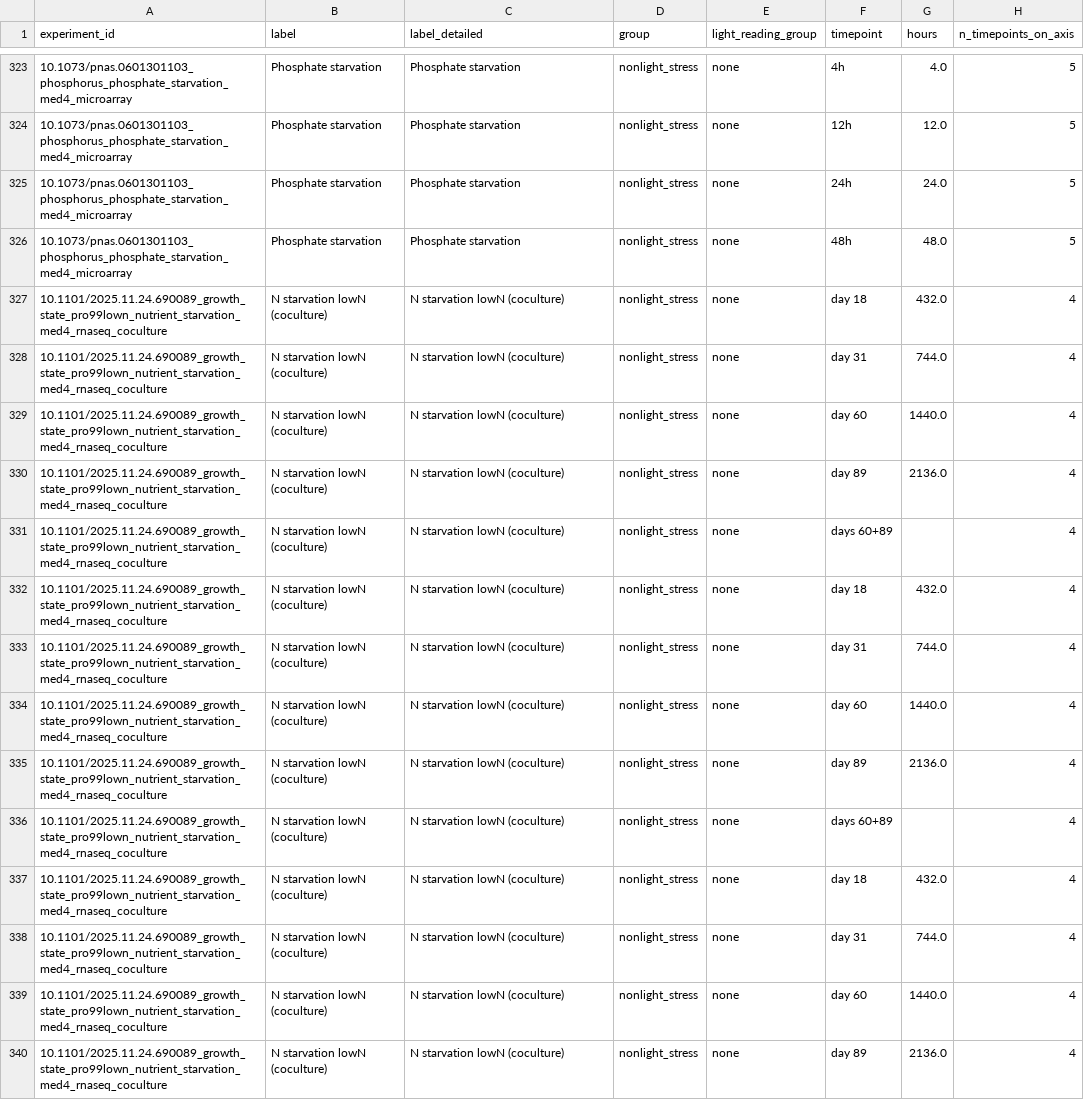
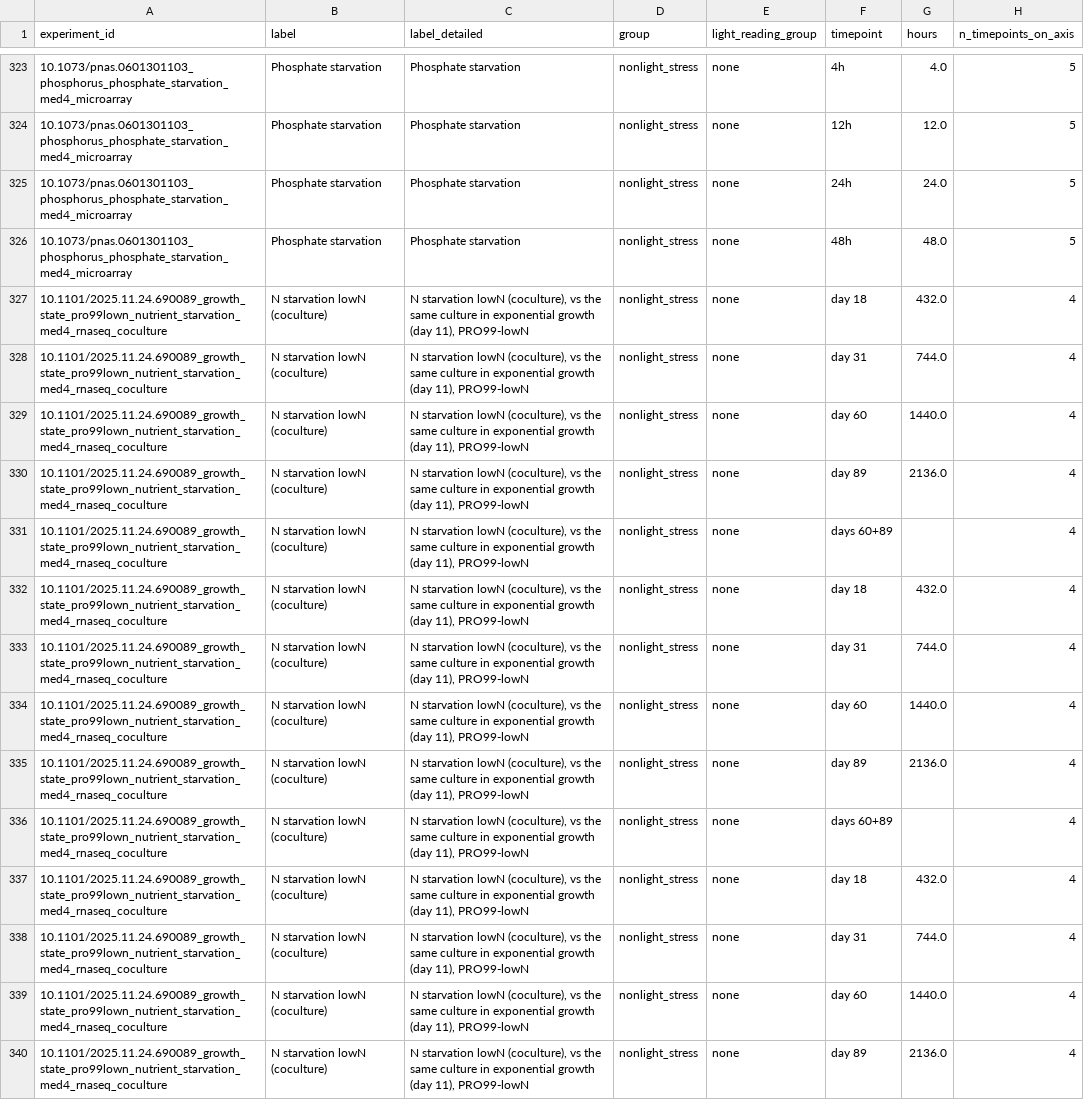
Before and after one commit to wosnat/spock_osnat, a CSV file: analyses/2026-11-16-hli_light_stress/analysis/data/explore_timing.csv, drawn as a sheet; only a part is shown, gaps mark what is left out; the diff covers the shown part only; the diff names each change by its address in the sheet, - before the commit and + after, or states it on an @@ line.

```diff
--- a/analyses/2026-11-16-hli_light_stress/analysis/data/explore_timing.csv
+++ b/analyses/2026-11-16-hli_light_stress/analysis/data/explore_timing.csv
-C327:C340 (label_detailed): …starvation lowN (coculture)
+C327:C340 (label_detailed): …starvation lowN (coculture), vs the same culture in exponential growth (day 11), PRO99-lowN
```
Also changed, not shown: 51 edited cells elsewhere in this file, 4 other files.
